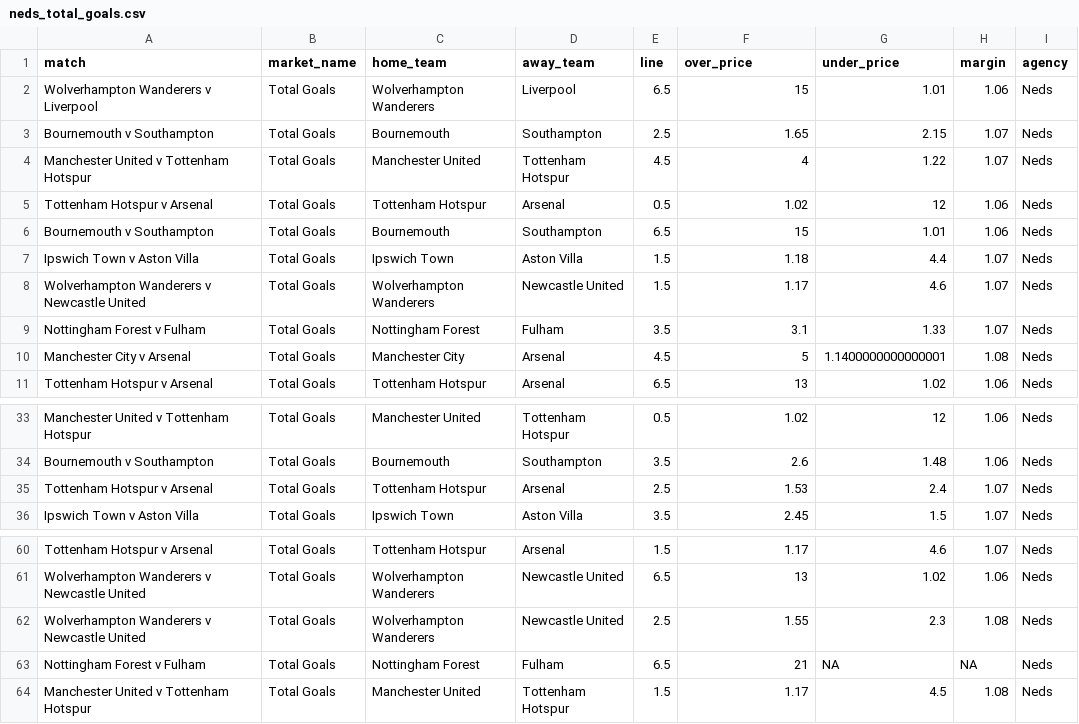
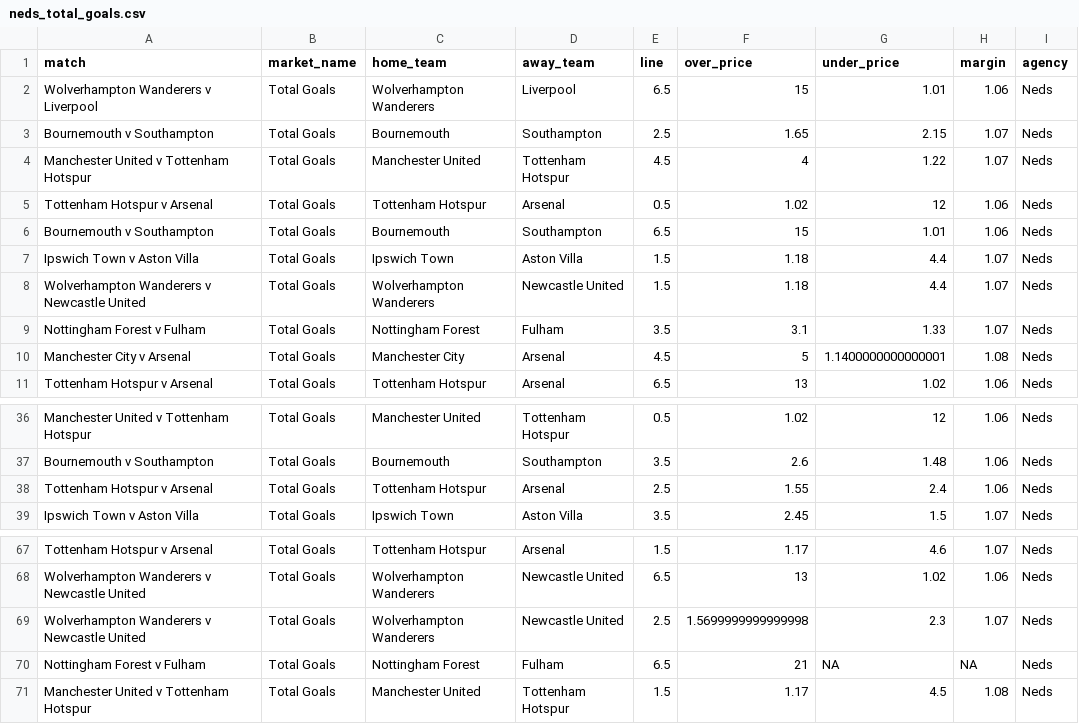
Before and after one commit to jamesbrown1417/Soccer, a CSV file: Data/scraped_odds/EPL/neds_total_goals.csv, drawn as a sheet; only a part is shown, gaps mark what is left out; the diff covers the shown part only.

```diff
--- a/Data/scraped_odds/EPL/neds_total_goals.csv
+++ b/Data/scraped_odds/EPL/neds_total_goals.csv
@@ -7,3 +7,3 @@ Bournemouth v Southampton,Total Goals,Bournemouth,Southampton,6.5,15,1.01,1.06,N
 Ipswich Town v Aston Villa,Total Goals,Ipswich Town,Aston Villa,1.5,1.18,4.4,1.07,Neds
-Wolverhampton Wanderers v Newcastle United,Total Goals,Wolverhampton Wanderers,Newcastle United,1.5,1.17,4.6,1.07,Neds
+Wolverhampton Wanderers v Newcastle United,Total Goals,Wolverhampton Wanderers,Newcastle United,1.5,1.18,4.4,1.07,Neds
 Nottingham Forest v Fulham,Total Goals,Nottingham Forest,Fulham,3.5,3.1,1.33,1.07,Neds
@@ -34,3 +37,3 @@ Manchester United v Tottenham Hotspur,Total Goals,Manchester United,Tottenham Ho
 Bournemouth v Southampton,Total Goals,Bournemouth,Southampton,3.5,2.6,1.48,1.06,Neds
-Tottenham Hotspur v Arsenal,Total Goals,Tottenham Hotspur,Arsenal,2.5,1.53,2.4,1.07,Neds
+Tottenham Hotspur v Arsenal,Total Goals,Tottenham Hotspur,Arsenal,2.5,1.55,2.4,1.06,Neds
 Ipswich Town v Aston Villa,Total Goals,Ipswich Town,Aston Villa,3.5,2.45,1.5,1.07,Neds
@@ -61,3 +68,3 @@ Tottenham Hotspur v Arsenal,Total Goals,Tottenham Hotspur,Arsenal,1.5,1.17,4.6,1
 Wolverhampton Wanderers v Newcastle United,Total Goals,Wolverhampton Wanderers,Newcastle United,6.5,13,1.02,1.06,Neds
-Wolverhampton Wanderers v Newcastle United,Total Goals,Wolverhampton Wanderers,Newcastle United,2.5,1.55,2.3,1.08,Neds
+Wolverhampton Wanderers v Newcastle United,Total Goals,Wolverhampton Wanderers,Newcastle United,2.5,1.5699999999999998,2.3,1.07,Neds
 Nottingham Forest v Fulham,Total Goals,Nottingham Forest,Fulham,6.5,21,NA,NA,Neds
```
Also changed, not shown: 7 added rows and 8 edited cells elsewhere in this file, Data/scraped_odds/EPL/neds_player_shots_on_target.csv, Data/scraped_odds/EPL/neds_team_total_goals.csv, 50 other files.
